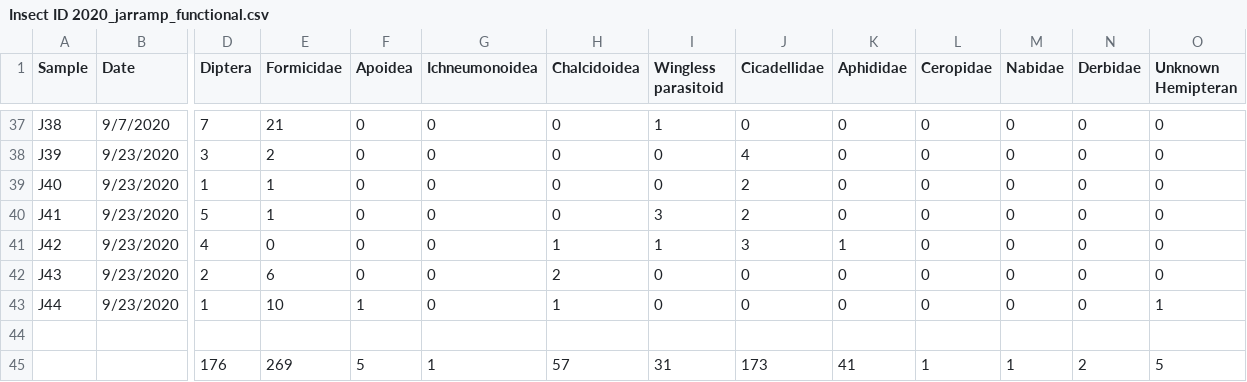
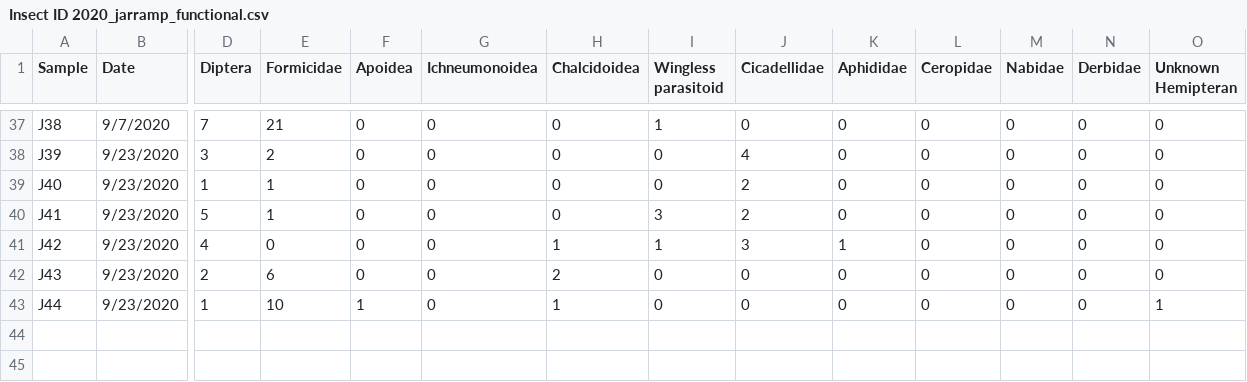
Before and after one commit to katiemmanning/jar_ramp_trap, a CSV file: Insect ID 2020_jarramp_functional.csv, drawn as a sheet; only a part is shown, gaps mark what is left out; rows hold the shown columns only; the diff names each change by its address in the sheet, - before the commit and + after, or states it on an @@ line.

Commit message:
remove abundance values

```diff
--- a/Insect ID 2020_jarramp_functional.csv
+++ b/Insect ID 2020_jarramp_functional.csv
-row 44: (empty)
-row 45:  |  | 176 | 269 | 5 | 1 | 57 | 31 | 173 | 41 | 1 | 1 | 2 | 5
```
Also changed, not shown: Insect ID 2020_pitfall_functional.csv.
